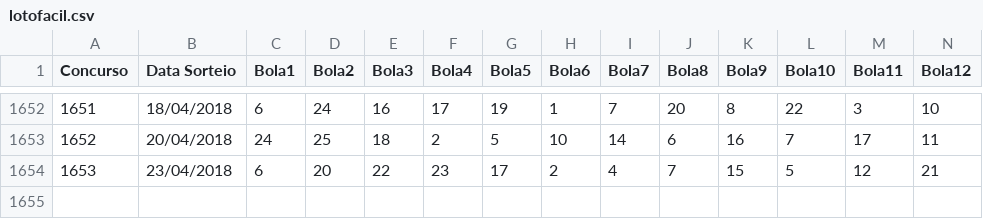
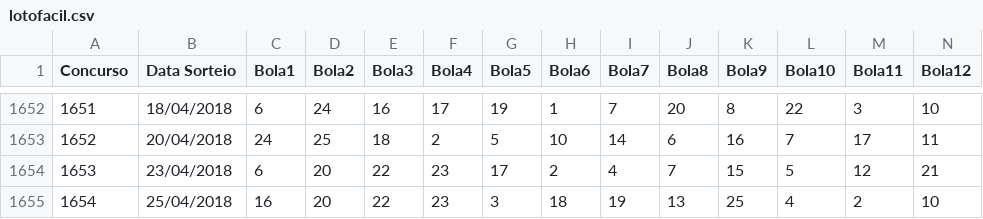
Before and after one commit to raphabritto/python_scripts, a CSV file: lotofacil_data/lotofacil.csv, drawn as a sheet; only a part is shown, gaps mark what is left out; rows hold the shown columns only; the diff names each change by its address in the sheet, - before the commit and + after, or states it on an @@ line.

Commit message:
resultado lotofacil 26 abr 2018

```diff
--- a/lotofacil_data/lotofacil.csv
+++ b/lotofacil_data/lotofacil.csv
+row 1655: 1654 | 25/04/2018 | 16 | 20 | 22 | 23 | 3 | 18 | 19 | 13 | 25 | 4 | 2 | 10
```
